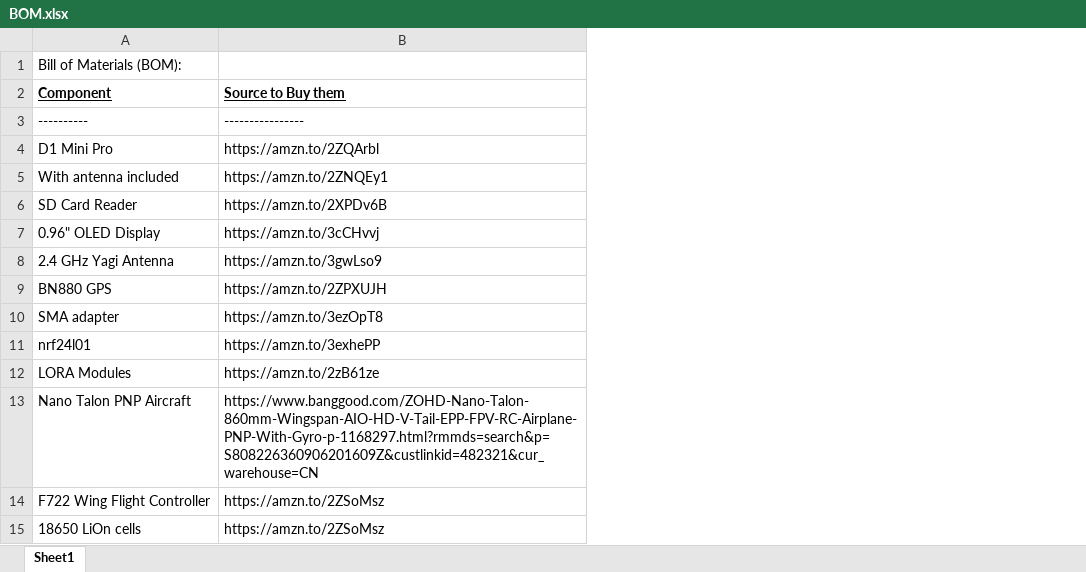
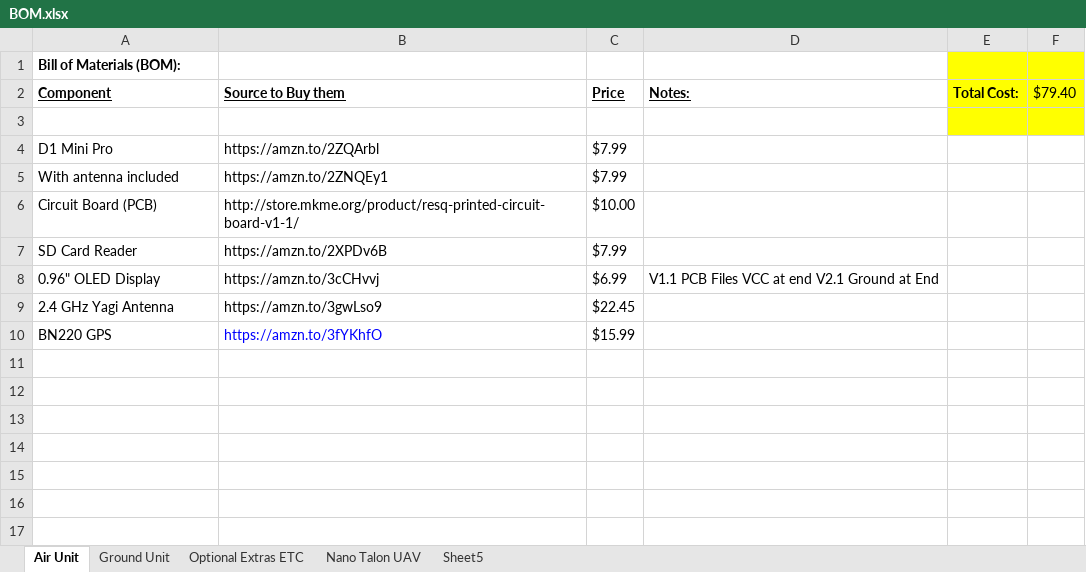
Before and after one commit to MKme/ResQ, an Excel workbook: BOM/BOM.xlsx, sheet Air Unit, drawn as a sheet; values as stored, in another font and other column widths than the file's, no borders; removed rows and columns are numbered as before the commit, all else as after; the diff names each change by its address in the sheet, - before the commit and + after, or states it on an @@ line.

```diff
--- a/BOM/BOM.xlsx (sheet Air Unit)
+++ b/BOM/BOM.xlsx (sheet Air Unit)
-sheet tab: Sheet1
+sheet tab: Air Unit
+sheet tab: Ground Unit
+sheet tab: Optional Extras ETC
+sheet tab: Nano Talon UAV
+sheet tab: Sheet5
+column C (Price), rows 4-5: $7.99 | $7.99; rows 7-9: $7.99 | $6.99 | $22.45
+column D (Notes:), row 8: V1.1 PCB Files VCC at end V2.1 Ground at End
+column E (Total Cost:), empty
+column F ($79.40), empty
-A1 bold: off
+A1 bold: on
-row 3: ---------- | ----------------
+row 3: (empty)
+row 6: Circuit Board (PCB) | http://store.mkme.org/product/resq-printed-circuit-board-v1-1/ | $10.00
-row 9: BN880 GPS | https://amzn.to/2ZPXUJH
-row 10: SMA adapter | https://amzn.to/3ezOpT8
-row 11: nrf24l01 | https://amzn.to/3exhePP
-row 12: LORA Modules | https://amzn.to/2zB61ze
-row 13: Nano Talon PNP Aircraft | https://www.banggood.com/ZOHD-Nano-Talon-860mm-Wingspan-AIO-HD-V-Tail-EPP-FPV-RC-Airplane-PNP-With-Gyro-p-1168297.html?rmmds=search&p=S808226360906201609Z&custlinkid=482321&cur_warehouse=CN
-row 14: F722 Wing Flight Controller | https://amzn.to/2ZSoMsz
-row 15: 18650 LiOn cells | https://amzn.to/2ZSoMsz
+row 10: BN220 GPS | https://amzn.to/3fYKhfO | $15.99
```
Also changed, not shown: 1 other file.
